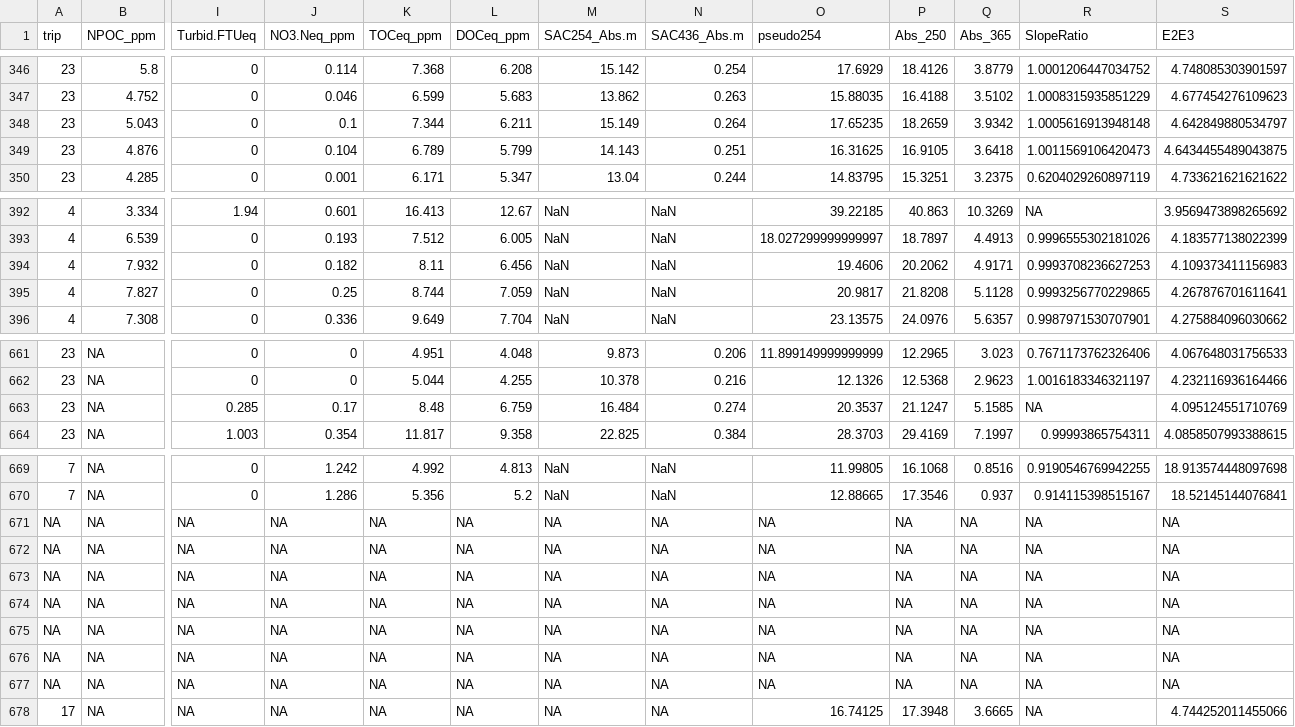
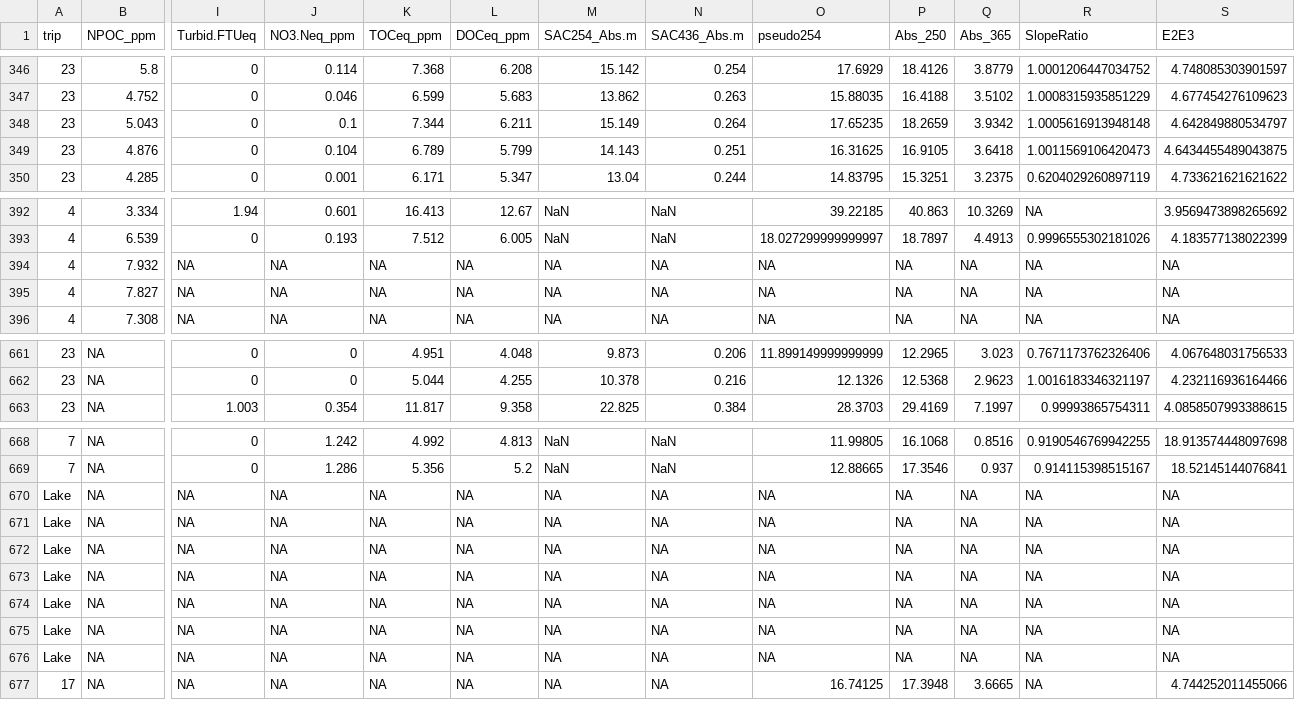
Before and after one commit to HJMcSorley/UBC_MSc_thesis, a CSV file: R-outputs_UBC-forWater-MSc_HMc/wrangled_dataframes/data_summaries/samples-lab-analyses_results.csv, drawn as a sheet; only a part is shown, gaps mark what is left out; removed rows and columns are numbered as before the commit, all else as after; rows hold the shown columns only; the diff covers the shown part only; the diff names each change by its address in the sheet, - before the commit and + after, or states it on an @@ line.

```diff
--- a/R-outputs_UBC-forWater-MSc_HMc/wrangled_dataframes/data_summaries/samples-lab-analyses_results.csv
+++ b/R-outputs_UBC-forWater-MSc_HMc/wrangled_dataframes/data_summaries/samples-lab-analyses_results.csv
-I394:I396 (Turbid.FTUeq): 0
+I394:I396 (Turbid.FTUeq): NA
-J394 (NO3.Neq_ppm): 0.182
+J394 (NO3.Neq_ppm): NA
-K394 (TOCeq_ppm): 8.11
+K394 (TOCeq_ppm): NA
-L394 (DOCeq_ppm): 6.456
+L394 (DOCeq_ppm): NA
-M394:M396 (SAC254_Abs.m): NaN
+M394:M396 (SAC254_Abs.m): NA
-N394:N396 (SAC436_Abs.m): NaN
+N394:N396 (SAC436_Abs.m): NA
-O394 (pseudo254): 19.4606
+O394 (pseudo254): NA
-P394 (Abs_250): 20.2062
+P394 (Abs_250): NA
-Q394 (Abs_365): 4.9171
+Q394 (Abs_365): NA
-R394 (SlopeRatio): 0.9993708236627253
+R394 (SlopeRatio): NA
-S394 (E2E3): 4.109373411156983
+S394 (E2E3): NA
-J395 (NO3.Neq_ppm): 0.25
+J395 (NO3.Neq_ppm): NA
-K395 (TOCeq_ppm): 8.744
+K395 (TOCeq_ppm): NA
-L395 (DOCeq_ppm): 7.059
+L395 (DOCeq_ppm): NA
-O395 (pseudo254): 20.9817
+O395 (pseudo254): NA
-P395 (Abs_250): 21.8208
+P395 (Abs_250): NA
-Q395 (Abs_365): 5.1128
+Q395 (Abs_365): NA
-R395 (SlopeRatio): 0.9993256770229865
+R395 (SlopeRatio): NA
-S395 (E2E3): 4.267876701611641
+S395 (E2E3): NA
-J396 (NO3.Neq_ppm): 0.336
+J396 (NO3.Neq_ppm): NA
-K396 (TOCeq_ppm): 9.649
+K396 (TOCeq_ppm): NA
-L396 (DOCeq_ppm): 7.704
+L396 (DOCeq_ppm): NA
-O396 (pseudo254): 23.13575
+O396 (pseudo254): NA
-P396 (Abs_250): 24.0976
+P396 (Abs_250): NA
-Q396 (Abs_365): 5.6357
+Q396 (Abs_365): NA
-R396 (SlopeRatio): 0.9987971530707901
+R396 (SlopeRatio): NA
-S396 (E2E3): 4.275884096030662
+S396 (E2E3): NA
-row 663: 23 | NA | 0.285 | 0.17 | 8.48 | 6.759 | 16.484 | 0.274 | 20.3537 | 21.1247 | 5.1585 | NA | 4.095124551710769
-A670:A676 (trip): NA
+A670:A676 (trip): Lake
```
Also changed, not shown: 81 edited cells elsewhere in this file, R-inputs_UBC-forWater-MSc_HMc/Leech-FieldTrip-tracking_forWater-MSc_HMc.csv, R-inputs_UBC-forWater-MSc_HMc/shimadzu/samples_TOC/Shimadzu-samples_Trip23.csv, 13 other files.
